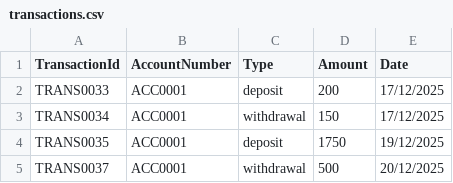
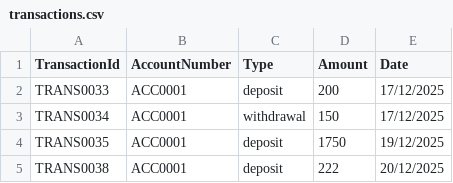
Before and after one commit to MedaByte/BankingManagementSystem, a CSV file: BackEnd/Data/transactions.csv, drawn as a sheet.

```diff
--- a/BackEnd/Data/transactions.csv
+++ b/BackEnd/Data/transactions.csv
@@ -4,2 +4,2 @@ TRANS0034,ACC0001,withdrawal,150,17/12/2025
 TRANS0035,ACC0001,deposit,1750,19/12/2025
-TRANS0037,ACC0001,withdrawal,500,20/12/2025
+TRANS0038,ACC0001,deposit,222,20/12/2025
```
Also changed, not shown: BackEnd/Data/accounts.csv, BackEnd/Data/loans.csv, 7 other files.
